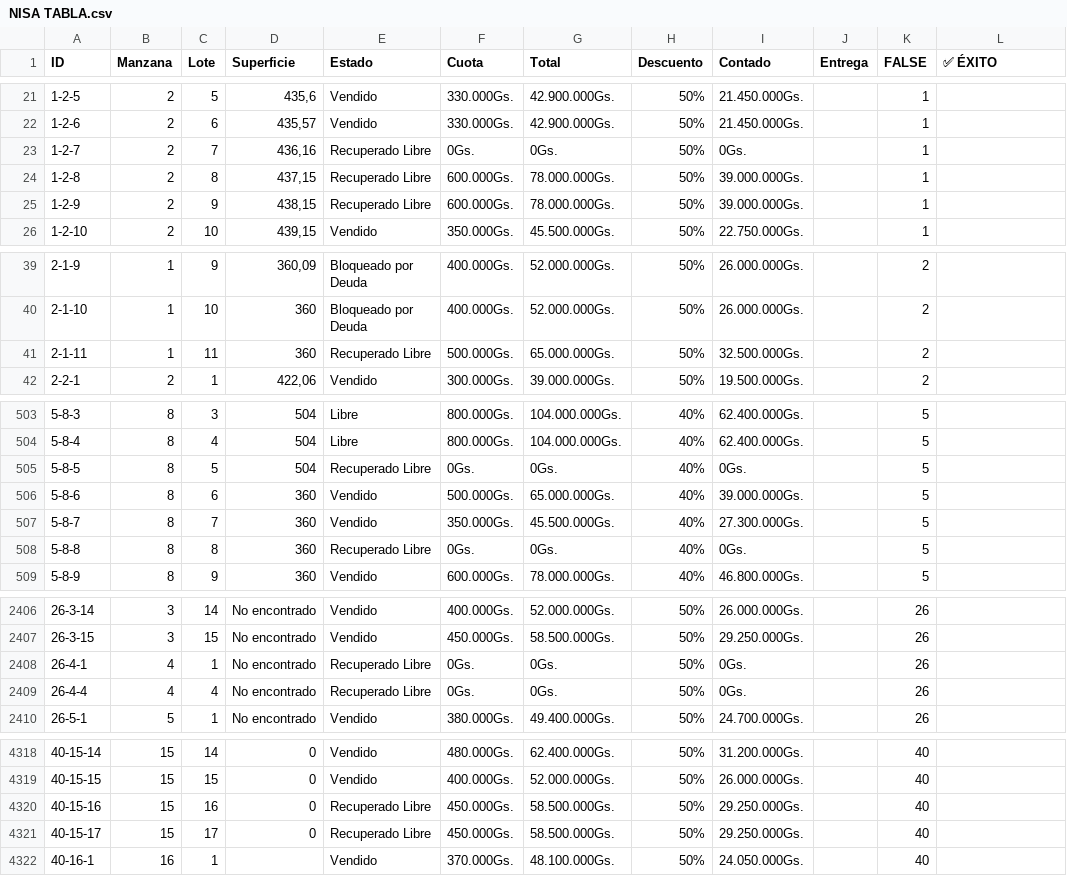
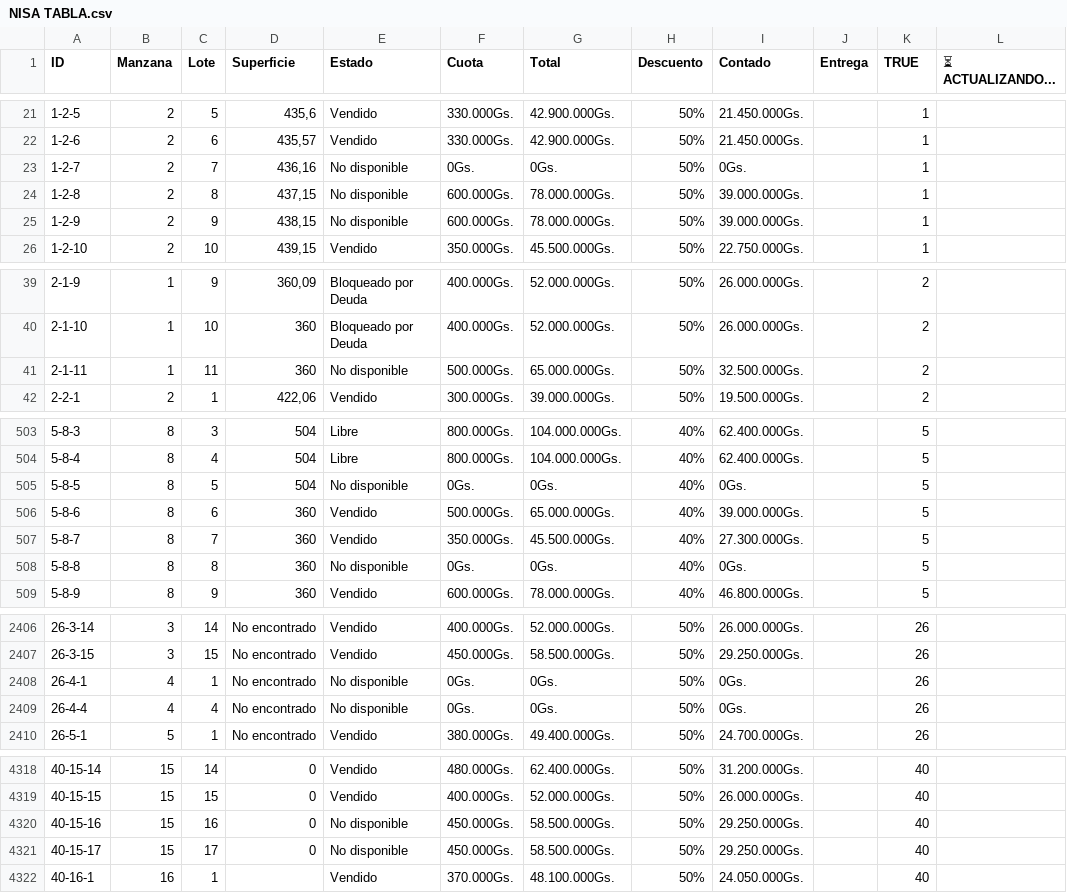
Before and after one commit to NISAWEBAPP/WEB-APP, a CSV file: NISA TABLA.csv, drawn as a sheet; only a part is shown, gaps mark what is left out; the diff covers the shown part only.

Commit message:
Update from Sheet: 1/11/2026, 11:21:46 PM

```diff
--- a/NISA TABLA.csv
+++ b/NISA TABLA.csv
@@ -1 +1 @@
-ID,Manzana,Lote,Superficie,Estado,Cuota,Total,Descuento,Contado,Entrega ,FALSE,✅ ÉXITO
+ID,Manzana,Lote,Superficie,Estado,Cuota,Total,Descuento,Contado,Entrega ,TRUE,⏳ ACTUALIZANDO...
@@ -22,5 +22,5 @@ ID,Manzana,Lote,Superficie,Estado,Cuota,Total,Descuento,Contado,Entrega ,FALSE,
 1-2-6,2,6,"435,57",Vendido,330.000Gs.,42.900.000Gs.,50%,21.450.000Gs.,,1,
-1-2-7,2,7,"436,16",Recuperado Libre,0Gs.,0Gs.,50%,0Gs.,,1,
-1-2-8,2,8,"437,15",Recuperado Libre,600.000Gs.,78.000.000Gs.,50%,39.000.000Gs.,,1,
-1-2-9,2,9,"438,15",Recuperado Libre,600.000Gs.,78.000.000Gs.,50%,39.000.000Gs.,,1,
+1-2-7,2,7,"436,16",No disponible,0Gs.,0Gs.,50%,0Gs.,,1,
+1-2-8,2,8,"437,15",No disponible,600.000Gs.,78.000.000Gs.,50%,39.000.000Gs.,,1,
+1-2-9,2,9,"438,15",No disponible,600.000Gs.,78.000.000Gs.,50%,39.000.000Gs.,,1,
 1-2-10,2,10,"439,15",Vendido,350.000Gs.,45.500.000Gs.,50%,22.750.000Gs.,,1,
@@ -40,3 +40,3 @@ ID,Manzana,Lote,Superficie,Estado,Cuota,Total,Descuento,Contado,Entrega ,FALSE,
 2-1-10,1,10,360,Bloqueado por Deuda,400.000Gs.,52.000.000Gs.,50%,26.000.000Gs.,,2,
-2-1-11,1,11,360,Recuperado Libre,500.000Gs.,65.000.000Gs.,50%,32.500.000Gs.,,2,
+2-1-11,1,11,360,No disponible,500.000Gs.,65.000.000Gs.,50%,32.500.000Gs.,,2,
 2-2-1,2,1,"422,06",Vendido,300.000Gs.,39.000.000Gs.,50%,19.500.000Gs.,,2,
@@ -504,6 +504,6 @@ ID,Manzana,Lote,Superficie,Estado,Cuota,Total,Descuento,Contado,Entrega ,FALSE,
 5-8-4,8,4,504,Libre,800.000Gs.,104.000.000Gs.,40%,62.400.000Gs.,,5,
-5-8-5,8,5,504,Recuperado Libre,0Gs.,0Gs.,40%,0Gs.,,5,
+5-8-5,8,5,504,No disponible,0Gs.,0Gs.,40%,0Gs.,,5,
 5-8-6,8,6,360,Vendido,500.000Gs.,65.000.000Gs.,40%,39.000.000Gs.,,5,
 5-8-7,8,7,360,Vendido,350.000Gs.,45.500.000Gs.,40%,27.300.000Gs.,,5,
-5-8-8,8,8,360,Recuperado Libre,0Gs.,0Gs.,40%,0Gs.,,5,
+5-8-8,8,8,360,No disponible,0Gs.,0Gs.,40%,0Gs.,,5,
 5-8-9,8,9,360,Vendido,600.000Gs.,78.000.000Gs.,40%,46.800.000Gs.,,5,
@@ -2407,4 +2407,4 @@ ID,Manzana,Lote,Superficie,Estado,Cuota,Total,Descuento,Contado,Entrega ,FALSE,
 26-3-15,3,15,No encontrado,Vendido,450.000Gs.,58.500.000Gs.,50%,29.250.000Gs.,,26,
-26-4-1,4,1,No encontrado,Recuperado Libre,0Gs.,0Gs.,50%,0Gs.,,26,
-26-4-4,4,4,No encontrado,Recuperado Libre,0Gs.,0Gs.,50%,0Gs.,,26,
+26-4-1,4,1,No encontrado,No disponible,0Gs.,0Gs.,50%,0Gs.,,26,
+26-4-4,4,4,No encontrado,No disponible,0Gs.,0Gs.,50%,0Gs.,,26,
 26-5-1,5,1,No encontrado,Vendido,380.000Gs.,49.400.000Gs.,50%,24.700.000Gs.,,26,
@@ -4319,4 +4319,4 @@ ID,Manzana,Lote,Superficie,Estado,Cuota,Total,Descuento,Contado,Entrega ,FALSE,
 40-15-15,15,15,0,Vendido,400.000Gs.,52.000.000Gs.,50%,26.000.000Gs.,,40,
-40-15-16,15,16,0,Recuperado Libre,450.000Gs.,58.500.000Gs.,50%,29.250.000Gs.,,40,
-40-15-17,15,17,0,Recuperado Libre,450.000Gs.,58.500.000Gs.,50%,29.250.000Gs.,,40,
+40-15-16,15,16,0,No disponible,450.000Gs.,58.500.000Gs.,50%,29.250.000Gs.,,40,
+40-15-17,15,17,0,No disponible,450.000Gs.,58.500.000Gs.,50%,29.250.000Gs.,,40,
 40-16-1,16,1,,Vendido,370.000Gs.,48.100.000Gs.,50%,24.050.000Gs.,,40,
```
Also changed, not shown: 30 edited cells elsewhere in this file.
